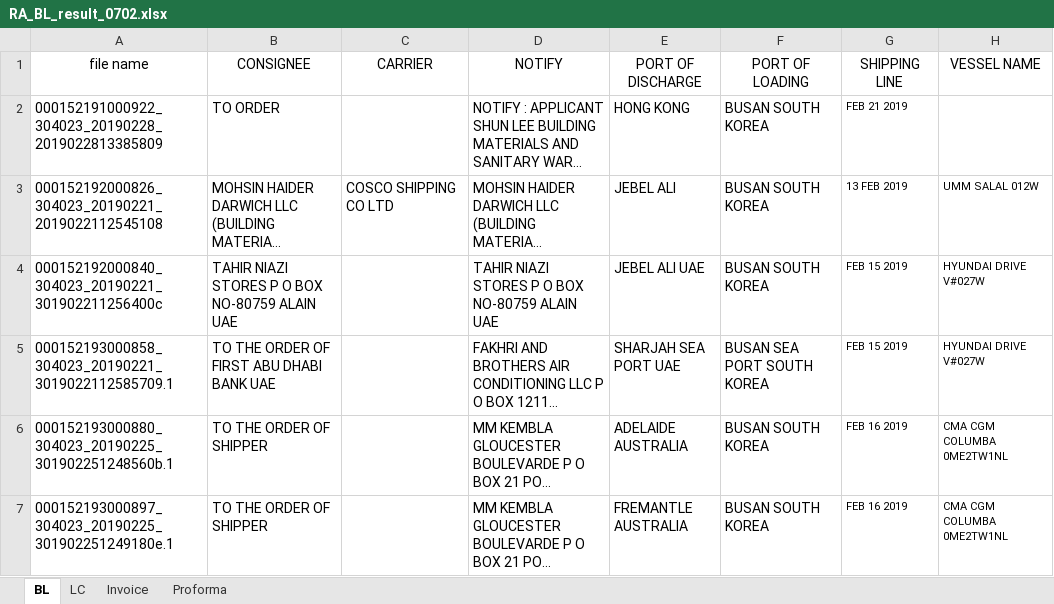
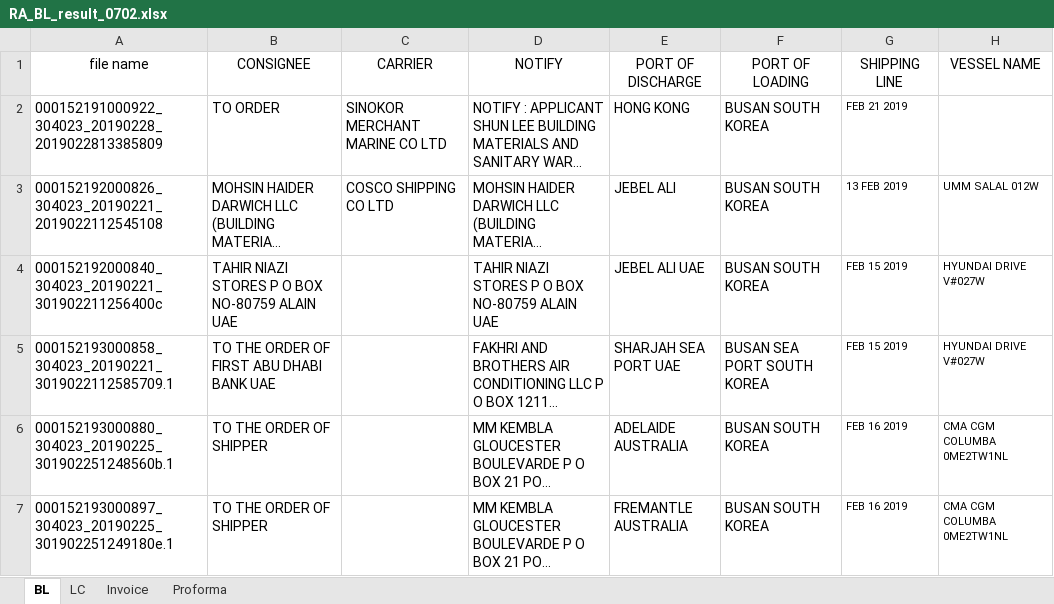
Before and after one commit to bullseye73/python, an Excel workbook: IBK/excel/RA_BL_result_0702.xlsx, sheet BL, drawn as a sheet; only a part is shown; long unchanged cells end in …; values as stored, in another font and other column widths than the file's, no borders; the diff names each change by its address in the sheet, - before the commit and + after, or states it on an @@ line.

Commit message:
정답지 업데이트

```diff
--- a/IBK/excel/RA_BL_result_0702.xlsx (sheet BL)
+++ b/IBK/excel/RA_BL_result_0702.xlsx (sheet BL)
-C2 (CARRIER): (empty)
+C2 (CARRIER): SINOKOR MERCHANT MARINE CO LTD
```
